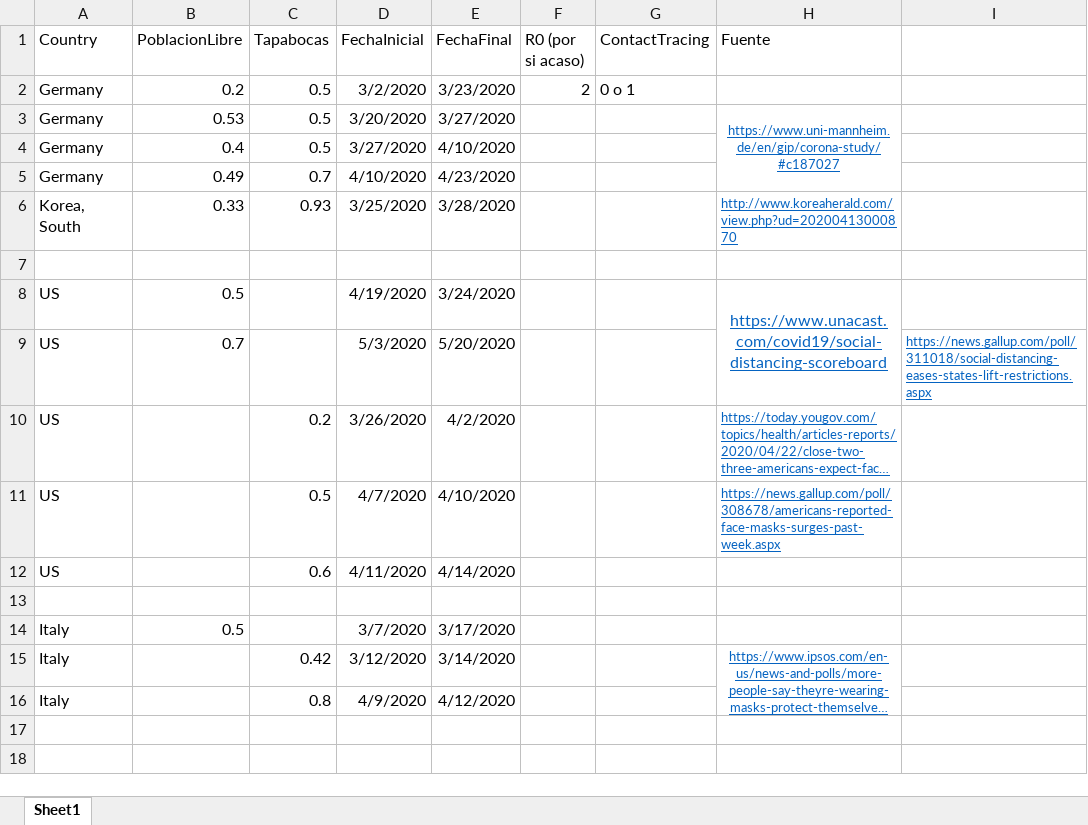
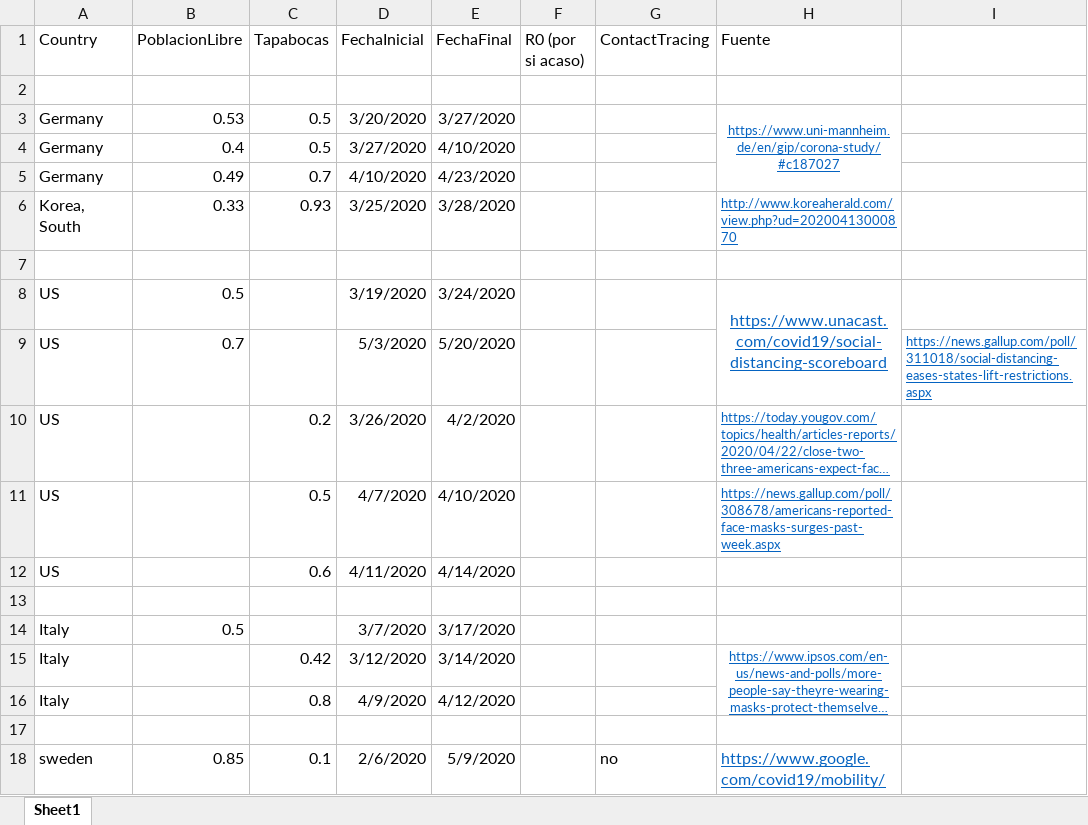
Before and after one commit to juandiegof/Coronadata, an Excel workbook: Paises.xlsx, sheet Sheet1, drawn as a sheet; long unchanged cells end in …; values as stored, in another font and other column widths than the file's, no borders; the diff names each change by its address in the sheet, - before the commit and + after, or states it on an @@ line.

Commit message:
Add files via upload

```diff
--- a/Paises.xlsx (sheet Sheet1)
+++ b/Paises.xlsx (sheet Sheet1)
-row 2: Germany | 0.2 | 0.5 | 3/2/2020 | 3/23/2020 | 2 | 0 o 1
+row 2: (empty)
-D8 (FechaInicial): 4/19/2020
+D8 (FechaInicial): 3/19/2020
+row 17: (empty)
+row 18: sweden | 0.85 | 0.1 | 2/6/2020 | 5/9/2020 |  | no | https://www.google.com/covid19/mobility/
```
